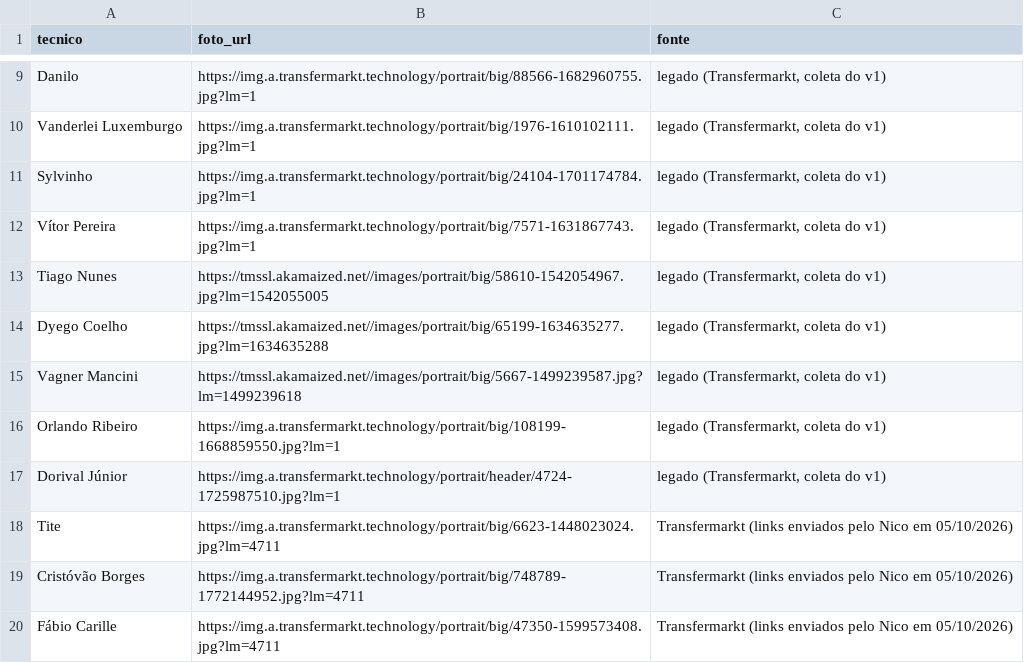
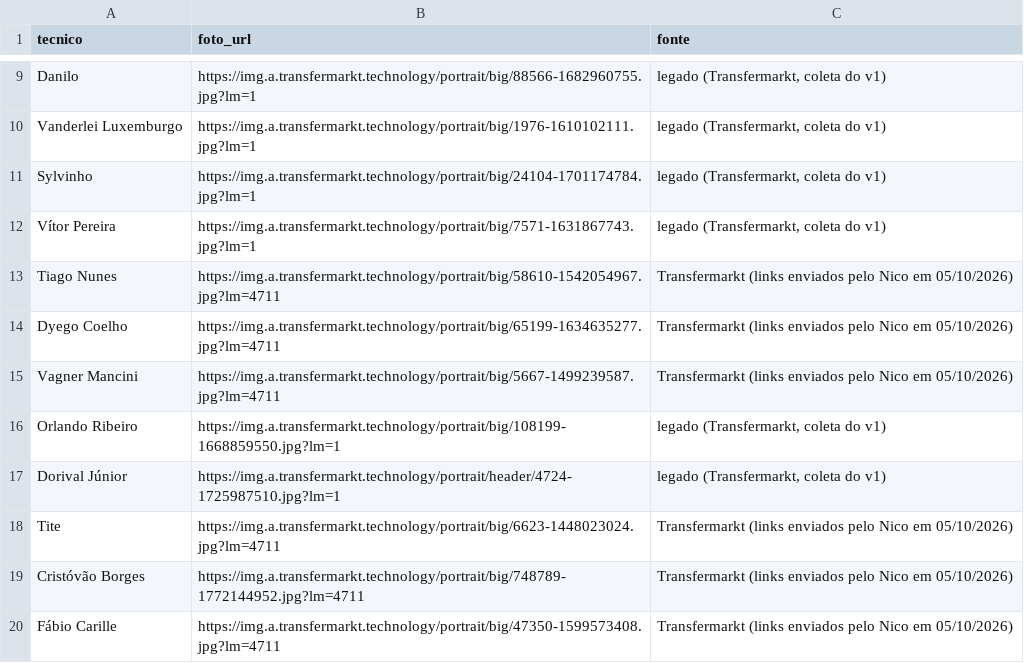
Before and after one commit to niconalysis/corinthians, a CSV file: dbt/seeds/cadastro_tecnicos.csv, drawn as a sheet; only a part is shown, gaps mark what is left out.

```diff
--- a/dbt/seeds/cadastro_tecnicos.csv
+++ b/dbt/seeds/cadastro_tecnicos.csv
@@ -12,5 +12,5 @@ Sylvinho,https://img.a.transfermarkt.technology/portrait/big/24104-1701174784.jp
 Vítor Pereira,https://img.a.transfermarkt.technology/portrait/big/7571-1631867743.jpg?lm=1,"legado (Transfermarkt, coleta do v1)"
-Tiago Nunes,https://tmssl.akamaized.net//images/portrait/big/58610-1542054967.jpg?lm=1542055005,"legado (Transfermarkt, coleta do v1)"
-Dyego Coelho,https://tmssl.akamaized.net//images/portrait/big/65199-1634635277.jpg?lm=1634635288,"legado (Transfermarkt, coleta do v1)"
-Vagner Mancini,https://tmssl.akamaized.net//images/portrait/big/5667-1499239587.jpg?lm=1499239618,"legado (Transfermarkt, coleta do v1)"
+Tiago Nunes,https://img.a.transfermarkt.technology/portrait/big/58610-1542054967.jpg?lm=4711,"Transfermarkt (links enviados pelo Nico em 05/10/2026)"
+Dyego Coelho,https://img.a.transfermarkt.technology/portrait/big/65199-1634635277.jpg?lm=4711,"Transfermarkt (links enviados pelo Nico em 05/10/2026)"
+Vagner Mancini,https://img.a.transfermarkt.technology/portrait/big/5667-1499239587.jpg?lm=4711,"Transfermarkt (links enviados pelo Nico em 05/10/2026)"
 Orlando Ribeiro,https://img.a.transfermarkt.technology/portrait/big/108199-1668859550.jpg?lm=1,"legado (Transfermarkt, coleta do v1)"
```
